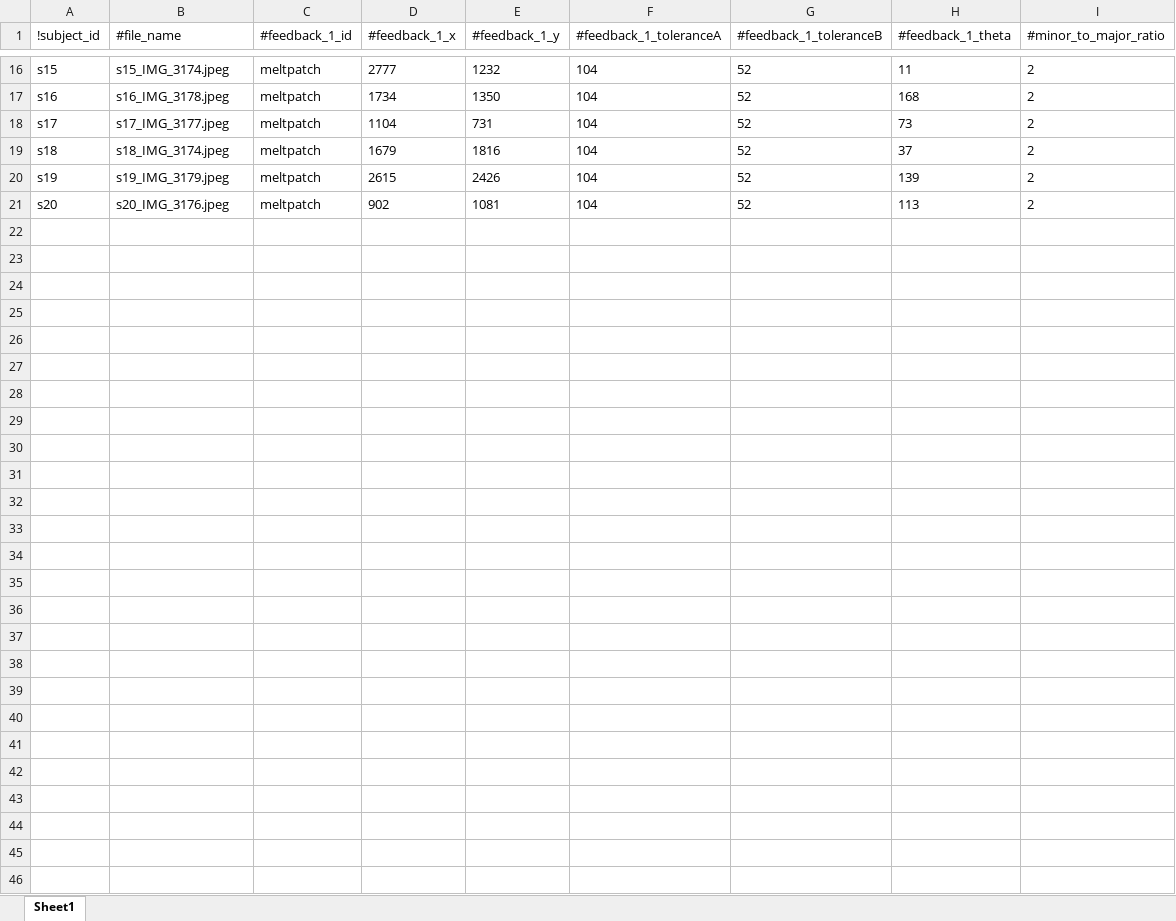
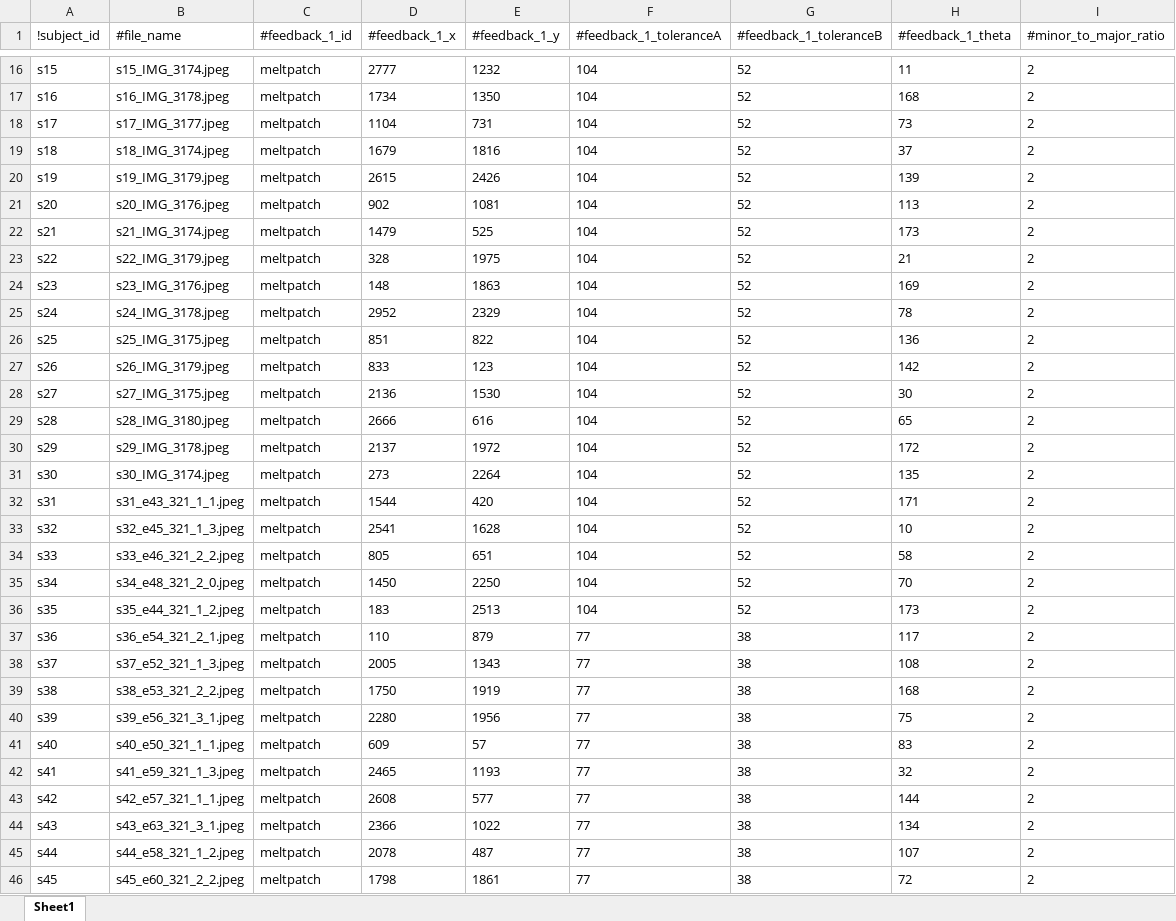
Before and after one commit to d-kessler/Macro-Citizen-Science, an Excel workbook: manifests/Simulation_Manifest.xlsx, sheet Sheet1, drawn as a sheet; only a part is shown, gaps mark what is left out; values as stored, in another font and other column widths than the file's, no borders; the diff names each change by its address in the sheet, - before the commit and + after, or states it on an @@ line.

```diff
--- a/manifests/Simulation_Manifest.xlsx (sheet Sheet1)
+++ b/manifests/Simulation_Manifest.xlsx (sheet Sheet1)
+row 22: s21 | s21_IMG_3174.jpeg | meltpatch | 1479 | 525 | 104 | 52 | 173 | 2
+row 23: s22 | s22_IMG_3179.jpeg | meltpatch | 328 | 1975 | 104 | 52 | 21 | 2
+row 24: s23 | s23_IMG_3176.jpeg | meltpatch | 148 | 1863 | 104 | 52 | 169 | 2
+row 25: s24 | s24_IMG_3178.jpeg | meltpatch | 2952 | 2329 | 104 | 52 | 78 | 2
+row 26: s25 | s25_IMG_3175.jpeg | meltpatch | 851 | 822 | 104 | 52 | 136 | 2
+row 27: s26 | s26_IMG_3179.jpeg | meltpatch | 833 | 123 | 104 | 52 | 142 | 2
+row 28: s27 | s27_IMG_3175.jpeg | meltpatch | 2136 | 1530 | 104 | 52 | 30 | 2
+row 29: s28 | s28_IMG_3180.jpeg | meltpatch | 2666 | 616 | 104 | 52 | 65 | 2
+row 30: s29 | s29_IMG_3178.jpeg | meltpatch | 2137 | 1972 | 104 | 52 | 172 | 2
+row 31: s30 | s30_IMG_3174.jpeg | meltpatch | 273 | 2264 | 104 | 52 | 135 | 2
+row 32: s31 | s31_e43_321_1_1.jpeg | meltpatch | 1544 | 420 | 104 | 52 | 171 | 2
+row 33: s32 | s32_e45_321_1_3.jpeg | meltpatch | 2541 | 1628 | 104 | 52 | 10 | 2
+row 34: s33 | s33_e46_321_2_2.jpeg | meltpatch | 805 | 651 | 104 | 52 | 58 | 2
+row 35: s34 | s34_e48_321_2_0.jpeg | meltpatch | 1450 | 2250 | 104 | 52 | 70 | 2
+row 36: s35 | s35_e44_321_1_2.jpeg | meltpatch | 183 | 2513 | 104 | 52 | 173 | 2
+row 37: s36 | s36_e54_321_2_1.jpeg | meltpatch | 110 | 879 | 77 | 38 | 117 | 2
+row 38: s37 | s37_e52_321_1_3.jpeg | meltpatch | 2005 | 1343 | 77 | 38 | 108 | 2
+row 39: s38 | s38_e53_321_2_2.jpeg | meltpatch | 1750 | 1919 | 77 | 38 | 168 | 2
+row 40: s39 | s39_e56_321_3_1.jpeg | meltpatch | 2280 | 1956 | 77 | 38 | 75 | 2
+row 41: s40 | s40_e50_321_1_1.jpeg | meltpatch | 609 | 57 | 77 | 38 | 83 | 2
+row 42: s41 | s41_e59_321_1_3.jpeg | meltpatch | 2465 | 1193 | 77 | 38 | 32 | 2
+row 43: s42 | s42_e57_321_1_1.jpeg | meltpatch | 2608 | 577 | 77 | 38 | 144 | 2
+row 44: s43 | s43_e63_321_3_1.jpeg | meltpatch | 2366 | 1022 | 77 | 38 | 134 | 2
+row 45: s44 | s44_e58_321_1_2.jpeg | meltpatch | 2078 | 487 | 77 | 38 | 107 | 2
+row 46: s45 | s45_e60_321_2_2.jpeg | meltpatch | 1798 | 1861 | 77 | 38 | 72 | 2
```
Also changed, not shown: manifests/Experiment_Manifest.xlsx, manifests/Negative_Manifest.xlsx.
